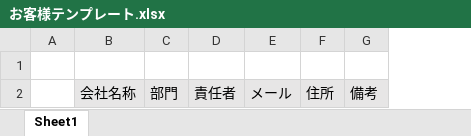
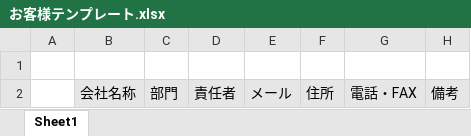
Before and after one commit to highwayns/highwayns, an Excel workbook: hrdesktop/tool/お客様テンプレート.xlsx, sheet Sheet1, drawn as a sheet; values as stored, in another font and other column widths than the file's, no borders; the diff names each change by its address in the sheet, - before the commit and + after, or states it on an @@ line.

```diff
--- a/hrdesktop/tool/お客様テンプレート.xlsx (sheet Sheet1)
+++ b/hrdesktop/tool/お客様テンプレート.xlsx (sheet Sheet1)
+column G, row 2: 電話・FAX
```
Also changed, not shown: hrdesktop/dispatch/customer.xlsx, 23 other files.
